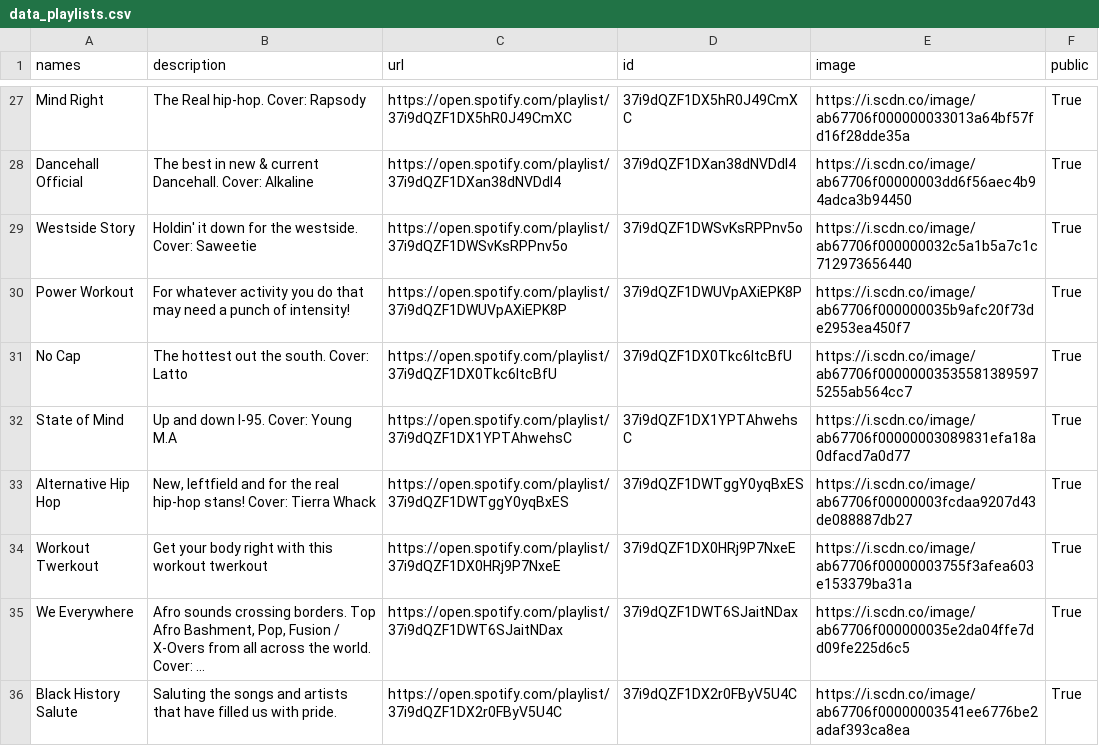
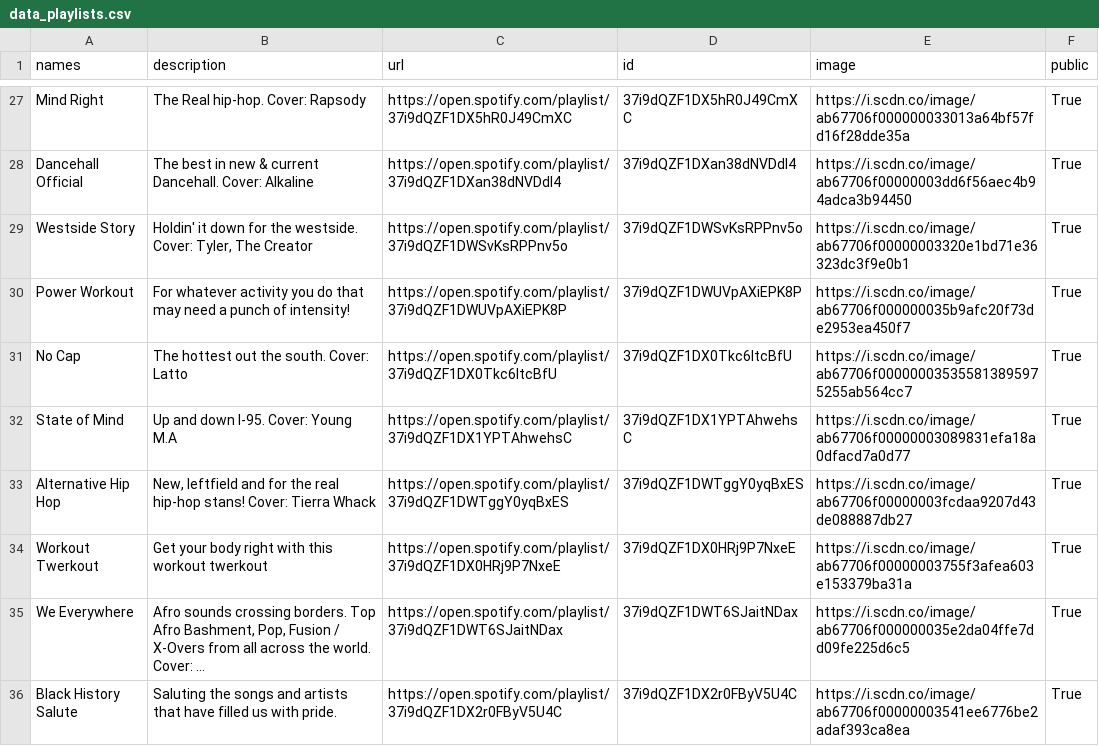
Before and after one commit to GrAMATO/Spotify_final, a CSV file: Testfolder/data_playlists.csv, drawn as a sheet; only a part is shown, gaps mark what is left out; long unchanged cells end in …; the diff covers the shown part only.

Commit message:
update

```diff
--- a/Testfolder/data_playlists.csv
+++ b/Testfolder/data_playlists.csv
@@ -35,3 +35,4 @@ Mind Right,"The Real hip-hop. Cover: Rapsody
 Dancehall Official,The best in new & current Dancehall. Cover: Alkaline,https://open.spotify.com/playlist/37i9dQZF1DXan38dNVDdl4,37i9dQZF1DXan38dNVDdl4,https://i.scdn.co/image/ab67706f00000003dd6f56aec4b94adca3b94450,True
-Westside Story,Holdin' it down for the westside. Cover: Saweetie,https://open.spotify.com/playlist/37i9dQZF1DWSvKsRPPnv5o,37i9dQZF1DWSvKsRPPnv5o,https://i.scdn.co/image/ab67706f000000032c5a1b5a7c1c712973656440,True
+Westside Story,"Holdin' it down for the westside. Cover: Tyler, The Creator
+",https://open.spotify.com/playlist/37i9dQZF1DWSvKsRPPnv5o,37i9dQZF1DWSvKsRPPnv5o,https://i.scdn.co/image/ab67706f00000003320e1bd71e36323dc3f9e0b1,True
 Power Workout,For whatever activity you do that may need a punch of intensity!,https://open.spotify.com/playlist/37i9dQZF1DWUVpAXiEPK8P,37i9dQZF1DWUVpAXiEPK8P,https://i.scdn.co/image/ab67706f000000035b9afc20f73de2953ea450f7,True
```
Also changed, not shown: 6 edited cells elsewhere in this file.
